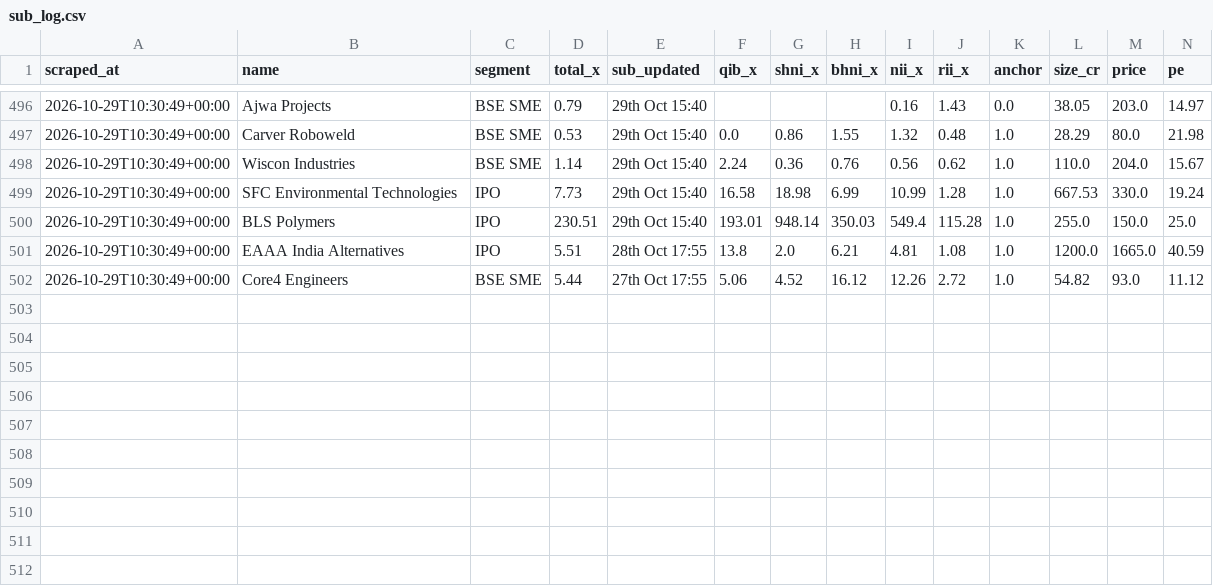
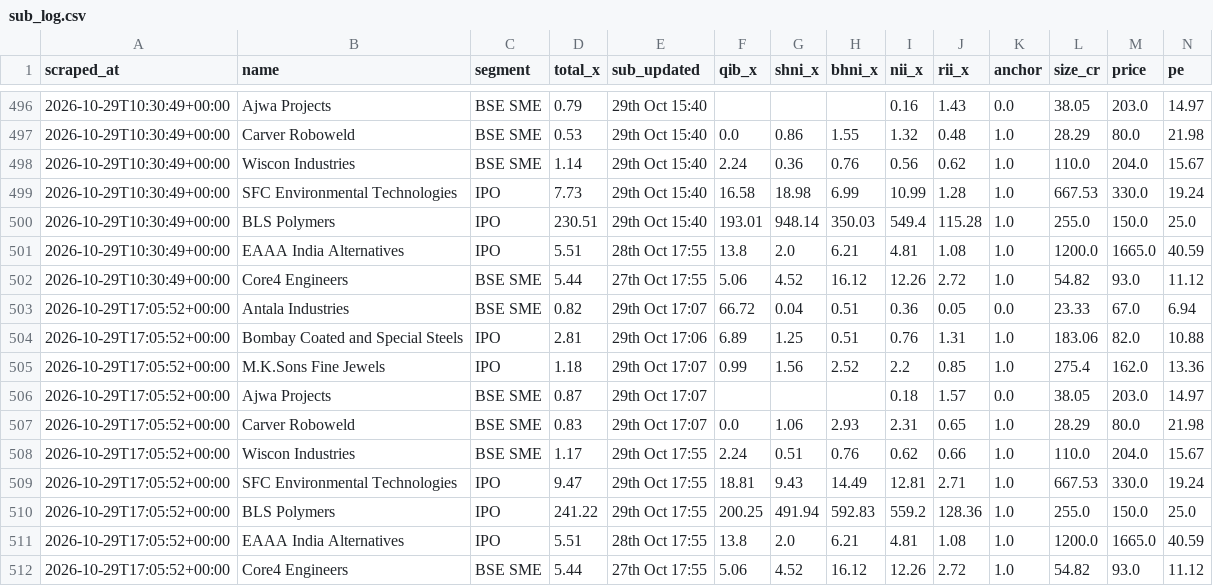
Before and after one commit to NipunRaj96/ipo-agent, a CSV file: data/sub_log.csv, drawn as a sheet; only a part is shown, gaps mark what is left out; rows hold the shown columns only; the diff names each change by its address in the sheet, - before the commit and + after, or states it on an @@ line.

```diff
--- a/data/sub_log.csv
+++ b/data/sub_log.csv
+row 503: 2026-10-29T17:05:52+00:00 | Antala Industries | BSE SME | 0.82 | 29th Oct 17:07 | 66.72 | 0.04 | 0.51 | 0.36 | 0.05 | 0.0 | 23.33 | 67.0 | 6.94
+row 504: 2026-10-29T17:05:52+00:00 | Bombay Coated and Special Steels | IPO | 2.81 | 29th Oct 17:06 | 6.89 | 1.25 | 0.51 | 0.76 | 1.31 | 1.0 | 183.06 | 82.0 | 10.88
+row 505: 2026-10-29T17:05:52+00:00 | M.K.Sons Fine Jewels | IPO | 1.18 | 29th Oct 17:07 | 0.99 | 1.56 | 2.52 | 2.2 | 0.85 | 1.0 | 275.4 | 162.0 | 13.36
+row 506: 2026-10-29T17:05:52+00:00 | Ajwa Projects | BSE SME | 0.87 | 29th Oct 17:07 |  |  |  | 0.18 | 1.57 | 0.0 | 38.05 | 203.0 | 14.97
+row 507: 2026-10-29T17:05:52+00:00 | Carver Roboweld | BSE SME | 0.83 | 29th Oct 17:07 | 0.0 | 1.06 | 2.93 | 2.31 | 0.65 | 1.0 | 28.29 | 80.0 | 21.98
+row 508: 2026-10-29T17:05:52+00:00 | Wiscon Industries | BSE SME | 1.17 | 29th Oct 17:55 | 2.24 | 0.51 | 0.76 | 0.62 | 0.66 | 1.0 | 110.0 | 204.0 | 15.67
+row 509: 2026-10-29T17:05:52+00:00 | SFC Environmental Technologies | IPO | 9.47 | 29th Oct 17:55 | 18.81 | 9.43 | 14.49 | 12.81 | 2.71 | 1.0 | 667.53 | 330.0 | 19.24
+row 510: 2026-10-29T17:05:52+00:00 | BLS Polymers | IPO | 241.22 | 29th Oct 17:55 | 200.25 | 491.94 | 592.83 | 559.2 | 128.36 | 1.0 | 255.0 | 150.0 | 25.0
+row 511: 2026-10-29T17:05:52+00:00 | EAAA India Alternatives | IPO | 5.51 | 28th Oct 17:55 | 13.8 | 2.0 | 6.21 | 4.81 | 1.08 | 1.0 | 1200.0 | 1665.0 | 40.59
+row 512: 2026-10-29T17:05:52+00:00 | Core4 Engineers | BSE SME | 5.44 | 27th Oct 17:55 | 5.06 | 4.52 | 16.12 | 12.26 | 2.72 | 1.0 | 54.82 | 93.0 | 11.12
```
Also changed, not shown: data/gmp_log.csv, data/verdicts.csv.
